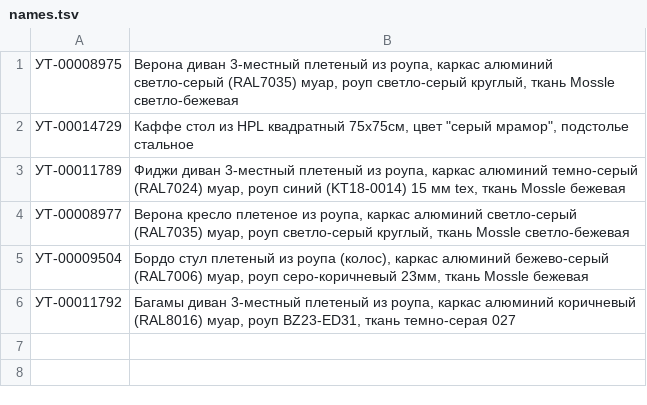
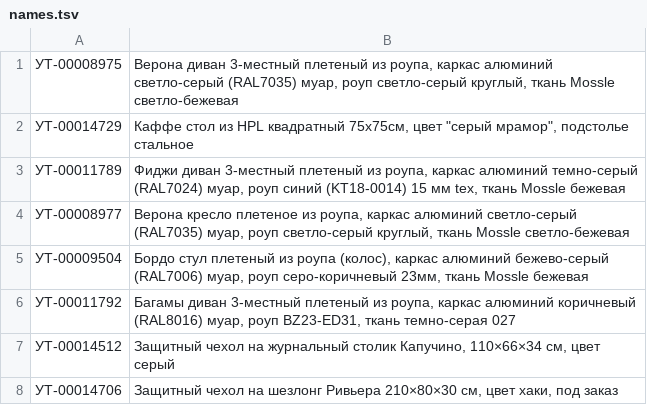
Before and after one commit to latitudobelgorod-del/newdesignlatitudo, a TSV file: tools/4sis-price-sync/data-2026-10-23/names.tsv, drawn as a sheet; the diff names each change by its address in the sheet, - before the commit and + after, or states it on an @@ line.

```diff
--- a/tools/4sis-price-sync/data-2026-10-23/names.tsv
+++ b/tools/4sis-price-sync/data-2026-10-23/names.tsv
+row 7: УТ-00014512 | Защитный чехол на журнальный столик Капучино, 110×66×34 см, цвет серый
+row 8: УТ-00014706 | Защитный чехол на шезлонг Ривьера 210×80×30 см, цвет хаки, под заказ
```
Also changed, not shown: 3 other files.
